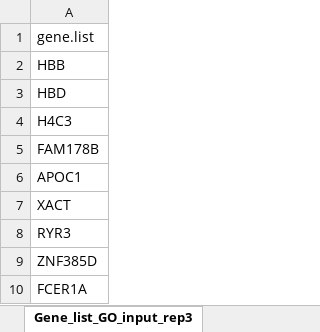
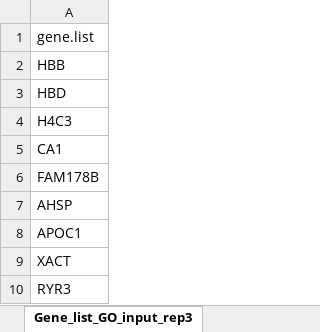
Before and after one commit to BioBam/scMaSigPro_Supp, an Excel workbook: Tables/Additional_Table_2_Mechanistic_Analysis_Results.xlsx, sheet Gene_list_GO_input_rep3, drawn as a sheet; only a part is shown; the shorter side is filled out with more unchanged rows; values as stored, in another font and other column widths than the file's, no borders; the diff covers the shown part only; the diff names each change by its address in the sheet, - before the commit and + after, or states it on an @@ line.

```diff
--- a/Tables/Additional_Table_2_Mechanistic_Analysis_Results.xlsx (sheet Gene_list_GO_input_rep3)
+++ b/Tables/Additional_Table_2_Mechanistic_Analysis_Results.xlsx (sheet Gene_list_GO_input_rep3)
+row 5: CA1
+row 7: AHSP
```
Also changed, not shown: 60 added rows elsewhere in this sheet, sheet GO_BP_Results_rep3, 4 other files.
